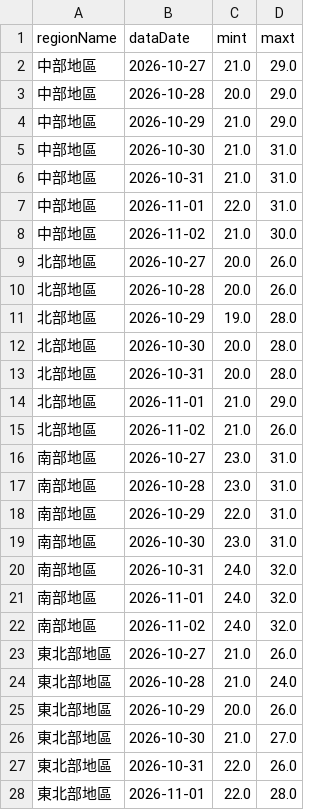
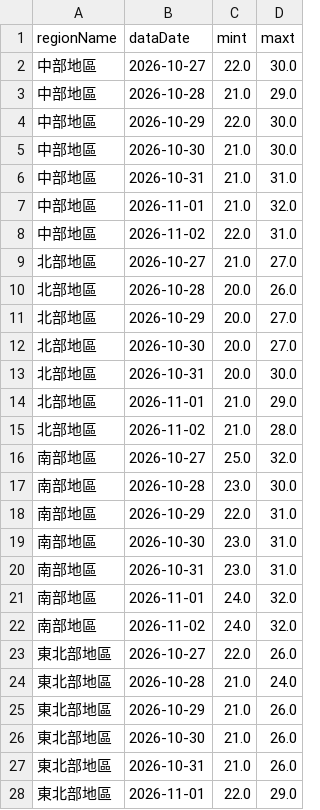
Before and after one commit to A0966411725-png/HW1-CWA-Weather, a CSV file: weather_data.csv, drawn as a sheet; only a part is shown; the diff covers the shown part only.

```diff
--- a/weather_data.csv
+++ b/weather_data.csv
@@ -1,28 +1,28 @@
 regionName,dataDate,mint,maxt
-中部地區,2026-10-27,21.0,29.0
-中部地區,2026-10-28,20.0,29.0
-中部地區,2026-10-29,21.0,29.0
-中部地區,2026-10-30,21.0,31.0
+中部地區,2026-10-27,22.0,30.0
+中部地區,2026-10-28,21.0,29.0
+中部地區,2026-10-29,22.0,30.0
+中部地區,2026-10-30,21.0,30.0
 中部地區,2026-10-31,21.0,31.0
-中部地區,2026-11-01,22.0,31.0
-中部地區,2026-11-02,21.0,30.0
-北部地區,2026-10-27,20.0,26.0
+中部地區,2026-11-01,21.0,32.0
+中部地區,2026-11-02,22.0,31.0
+北部地區,2026-10-27,21.0,27.0
 北部地區,2026-10-28,20.0,26.0
-北部地區,2026-10-29,19.0,28.0
-北部地區,2026-10-30,20.0,28.0
-北部地區,2026-10-31,20.0,28.0
+北部地區,2026-10-29,20.0,27.0
+北部地區,2026-10-30,20.0,27.0
+北部地區,2026-10-31,20.0,30.0
 北部地區,2026-11-01,21.0,29.0
-北部地區,2026-11-02,21.0,26.0
-南部地區,2026-10-27,23.0,31.0
-南部地區,2026-10-28,23.0,31.0
+北部地區,2026-11-02,21.0,28.0
+南部地區,2026-10-27,25.0,32.0
+南部地區,2026-10-28,23.0,30.0
 南部地區,2026-10-29,22.0,31.0
 南部地區,2026-10-30,23.0,31.0
-南部地區,2026-10-31,24.0,32.0
+南部地區,2026-10-31,23.0,31.0
 南部地區,2026-11-01,24.0,32.0
 南部地區,2026-11-02,24.0,32.0
-東北部地區,2026-10-27,21.0,26.0
+東北部地區,2026-10-27,22.0,26.0
 東北部地區,2026-10-28,21.0,24.0
-東北部地區,2026-10-29,20.0,26.0
-東北部地區,2026-10-30,21.0,27.0
-東北部地區,2026-10-31,22.0,26.0
-東北部地區,2026-11-01,22.0,28.0
+東北部地區,2026-10-29,21.0,26.0
+東北部地區,2026-10-30,21.0,26.0
+東北部地區,2026-10-31,21.0,26.0
+東北部地區,2026-11-01,22.0,29.0
```
Also changed, not shown: 13 edited cells elsewhere in this file, 1 other file.
